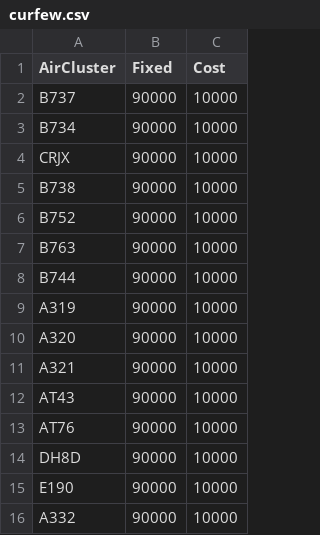
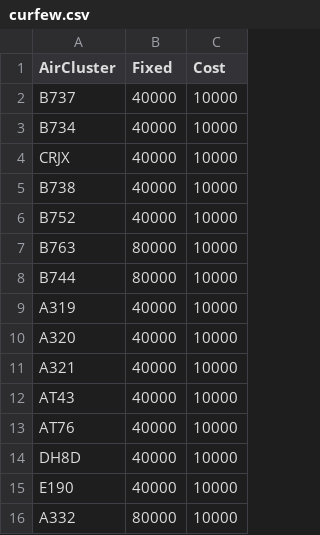
Before and after one commit to andygaspar/CostModels, a CSV file: CostPackage/Curfew/curfew.csv, drawn as a sheet.

Commit message:
added curfew fixed for wide body
to_do: check

```diff
--- a/CostPackage/Curfew/curfew.csv
+++ b/CostPackage/Curfew/curfew.csv
@@ -1,16 +1,16 @@
 AirCluster,Fixed,Cost
-B737,90000,10000
-B734,90000,10000
-CRJX,90000,10000
-B738,90000,10000
-B752,90000,10000
-B763,90000,10000
-B744,90000,10000
-A319,90000,10000
-A320,90000,10000
-A321,90000,10000
-AT43,90000,10000
-AT76,90000,10000
-DH8D,90000,10000
-E190,90000,10000
-A332,90000,10000
+B737,40000,10000
+B734,40000,10000
+CRJX,40000,10000
+B738,40000,10000
+B752,40000,10000
+B763,80000,10000
+B744,80000,10000
+A319,40000,10000
+A320,40000,10000
+A321,40000,10000
+AT43,40000,10000
+AT76,40000,10000
+DH8D,40000,10000
+E190,40000,10000
+A332,80000,10000
```
Also changed, not shown: 1 other file.
